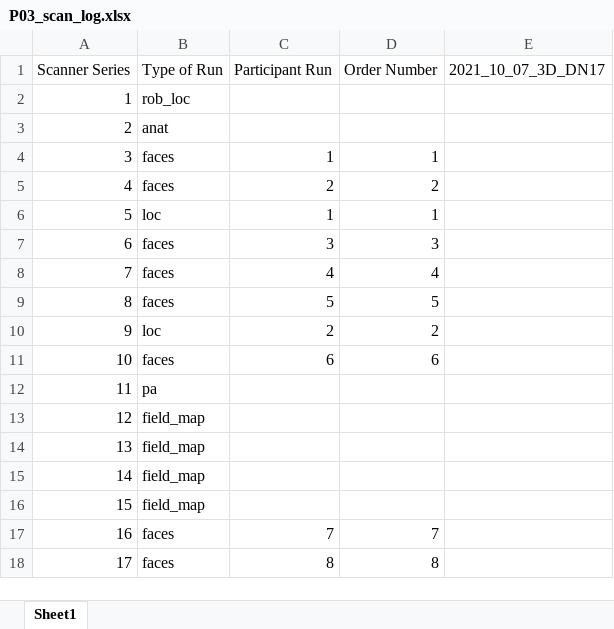
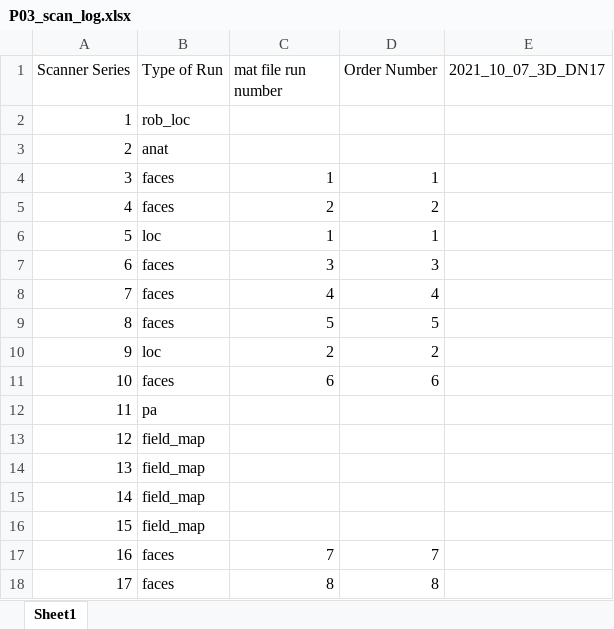
Before and after one commit to edeligia/3D_Faces_ED, an Excel workbook: Logs/P03_scan_log.xlsx, sheet Sheet1, drawn as a sheet; values as stored, in another font and other column widths than the file's, no borders; the diff names each change by its address in the sheet, - before the commit and + after, or states it on an @@ line.

Commit message:
added Kastner atlas and scanner logs

```diff
--- a/Logs/P03_scan_log.xlsx (sheet Sheet1)
+++ b/Logs/P03_scan_log.xlsx (sheet Sheet1)
-C1: Participant Run
+C1: mat file run number
```
Also changed, not shown: Logs/P04_scan_log.xlsx, 2 other files.
